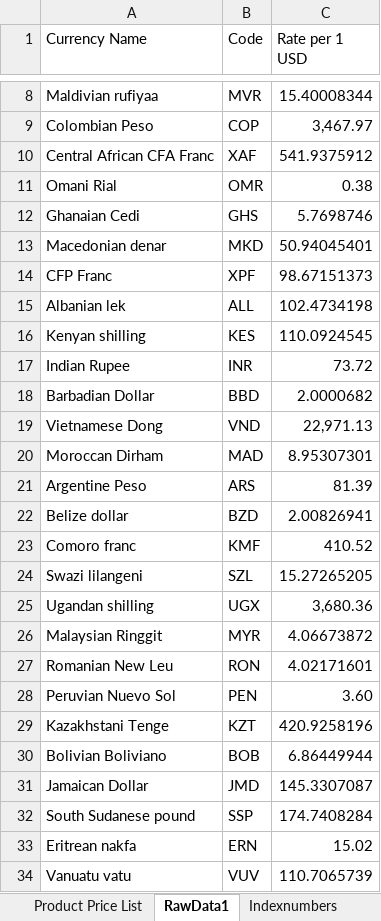
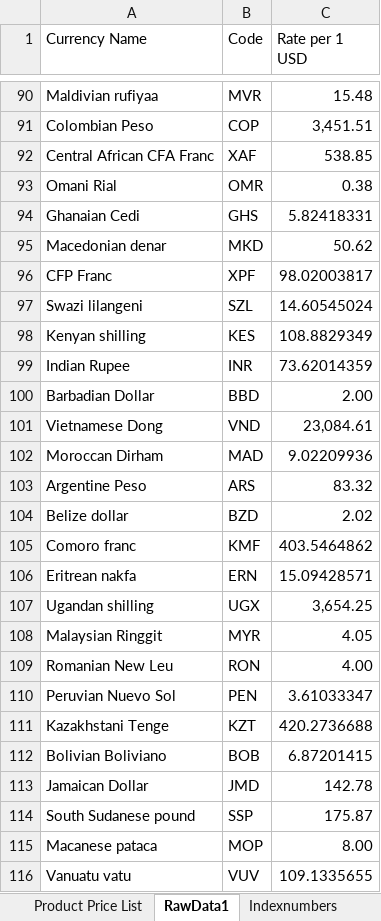
Before and after one commit to Wanderingbubble/PriceQuoter, an Excel workbook: Live_Price_Quote_Genrator.xlsm, sheet RawData1, drawn as a sheet; only a part is shown, gaps mark what is left out; values as stored, in another font and other column widths than the file's, no borders; charts and pictures not drawn; removed rows and columns are numbered as before the commit, all else as after; the diff covers the shown part only; the diff names each change by its address in the sheet, - before the commit and + after, or states it on an @@ line.

Commit message:
added debugging way for importing data & found issues in macro copying existing connection

```diff
--- a/Live_Price_Quote_Genrator.xlsm (sheet RawData1)
+++ b/Live_Price_Quote_Genrator.xlsm (sheet RawData1)
-C90 (Rate per 1 USD): 15.40008344
+C90 (Rate per 1 USD): 15.48
-C91 (Rate per 1 USD): 3,467.97
+C91 (Rate per 1 USD): 3,451.51
-C92 (Rate per 1 USD): 541.9375912
+C92 (Rate per 1 USD): 538.85
-C94 (Rate per 1 USD): 5.7698746
+C94 (Rate per 1 USD): 5.82418331
-C95 (Rate per 1 USD): 50.94045401
+C95 (Rate per 1 USD): 50.62
-C96 (Rate per 1 USD): 98.67151373
+C96 (Rate per 1 USD): 98.02003817
-row 15: Albanian lek | ALL | 102.4734198
+row 97: Swazi lilangeni | SZL | 14.60545024
-C98 (Rate per 1 USD): 110.0924545
+C98 (Rate per 1 USD): 108.8829349
-C99 (Rate per 1 USD): 73.72
+C99 (Rate per 1 USD): 73.62014359
-C100 (Rate per 1 USD): 2.0000682
+C100 (Rate per 1 USD): 2.00
-C101 (Rate per 1 USD): 22,971.13
+C101 (Rate per 1 USD): 23,084.61
-C102 (Rate per 1 USD): 8.95307301
+C102 (Rate per 1 USD): 9.02209936
-C103 (Rate per 1 USD): 81.39
+C103 (Rate per 1 USD): 83.32
-C104 (Rate per 1 USD): 2.00826941
+C104 (Rate per 1 USD): 2.02
-C105 (Rate per 1 USD): 410.52
+C105 (Rate per 1 USD): 403.5464862
-row 24: Swazi lilangeni | SZL | 15.27265205
+row 106: Eritrean nakfa | ERN | 15.09428571
-C107 (Rate per 1 USD): 3,680.36
+C107 (Rate per 1 USD): 3,654.25
-C108 (Rate per 1 USD): 4.06673872
+C108 (Rate per 1 USD): 4.05
-C109 (Rate per 1 USD): 4.02171601
+C109 (Rate per 1 USD): 4.00
-C110 (Rate per 1 USD): 3.60
+C110 (Rate per 1 USD): 3.61033347
-C111 (Rate per 1 USD): 420.9258196
+C111 (Rate per 1 USD): 420.2736688
-C112 (Rate per 1 USD): 6.86449944
+C112 (Rate per 1 USD): 6.87201415
-C113 (Rate per 1 USD): 145.3307087
+C113 (Rate per 1 USD): 142.78
-C114 (Rate per 1 USD): 174.7408284
+C114 (Rate per 1 USD): 175.87
-row 33: Eritrean nakfa | ERN | 15.02
+row 115: Macanese pataca | MOP | 8.00
-C116 (Rate per 1 USD): 110.7065739
+C116 (Rate per 1 USD): 109.1335655
```
Also changed, not shown: 87 added rows, 87 removed rows, 35 edited cells and cell formats elsewhere in this sheet, sheet MainOperation, sheet Sorting, sheet RoundOff, sheet Product Price List, charts or pictures, 6 other files.
